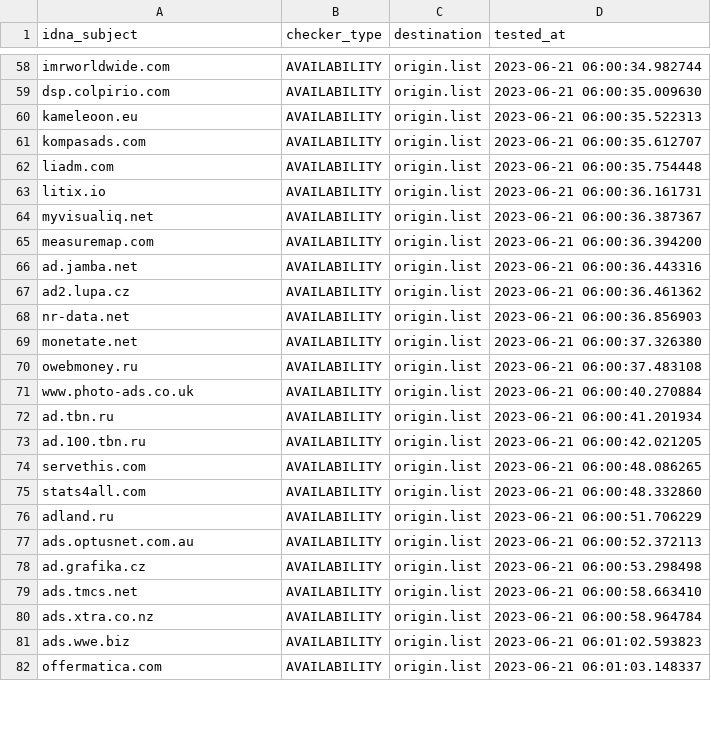
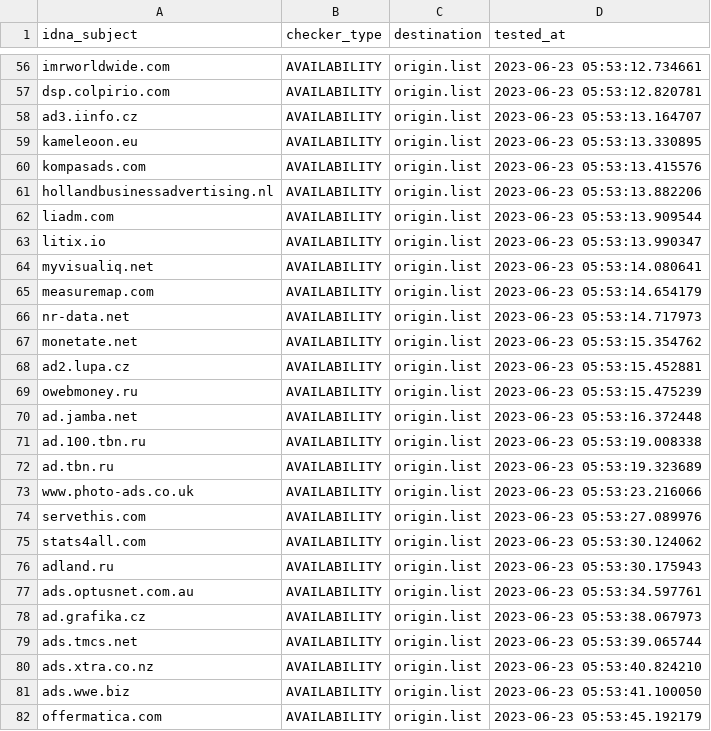
Before and after one commit to dead-hosts/hosts_web_yoyo.org, a CSV file: .pyfunceble/inactive.csv, drawn as a sheet; only a part is shown, gaps mark what is left out; removed rows and columns are numbered as before the commit, all else as after; the diff covers the shown part only; the diff names each change by its address in the sheet, - before the commit and + after, or states it on an @@ line.

```diff
--- a/.pyfunceble/inactive.csv
+++ b/.pyfunceble/inactive.csv
-D56 (tested_at): 2023-06-21 06:00:34.982744
+D56 (tested_at): 2023-06-23 05:53:12.734661
-D57 (tested_at): 2023-06-21 06:00:35.009630
+D57 (tested_at): 2023-06-23 05:53:12.820781
+row 58: ad3.iinfo.cz | AVAILABILITY | origin.list | 2023-06-23 05:53:13.164707
-D59 (tested_at): 2023-06-21 06:00:35.522313
+D59 (tested_at): 2023-06-23 05:53:13.330895
-D60 (tested_at): 2023-06-21 06:00:35.612707
+D60 (tested_at): 2023-06-23 05:53:13.415576
+row 61: hollandbusinessadvertising.nl | AVAILABILITY | origin.list | 2023-06-23 05:53:13.882206
-D62 (tested_at): 2023-06-21 06:00:35.754448
+D62 (tested_at): 2023-06-23 05:53:13.909544
-D63 (tested_at): 2023-06-21 06:00:36.161731
+D63 (tested_at): 2023-06-23 05:53:13.990347
-D64 (tested_at): 2023-06-21 06:00:36.387367
+D64 (tested_at): 2023-06-23 05:53:14.080641
-D65 (tested_at): 2023-06-21 06:00:36.394200
+D65 (tested_at): 2023-06-23 05:53:14.654179
-row 66: ad.jamba.net | AVAILABILITY | origin.list | 2023-06-21 06:00:36.443316
-row 67: ad2.lupa.cz | AVAILABILITY | origin.list | 2023-06-21 06:00:36.461362
-D66 (tested_at): 2023-06-21 06:00:36.856903
+D66 (tested_at): 2023-06-23 05:53:14.717973
-D67 (tested_at): 2023-06-21 06:00:37.326380
+D67 (tested_at): 2023-06-23 05:53:15.354762
+row 68: ad2.lupa.cz | AVAILABILITY | origin.list | 2023-06-23 05:53:15.452881
-D69 (tested_at): 2023-06-21 06:00:37.483108
+D69 (tested_at): 2023-06-23 05:53:15.475239
-row 71: www.photo-ads.co.uk | AVAILABILITY | origin.list | 2023-06-21 06:00:40.270884
-A70 (idna_subject): ad.tbn.ru
+A70 (idna_subject): ad.jamba.net
-D70 (tested_at): 2023-06-21 06:00:41.201934
+D70 (tested_at): 2023-06-23 05:53:16.372448
-D71 (tested_at): 2023-06-21 06:00:42.021205
+D71 (tested_at): 2023-06-23 05:53:19.008338
+row 72: ad.tbn.ru | AVAILABILITY | origin.list | 2023-06-23 05:53:19.323689
+row 73: www.photo-ads.co.uk | AVAILABILITY | origin.list | 2023-06-23 05:53:23.216066
-D74 (tested_at): 2023-06-21 06:00:48.086265
+D74 (tested_at): 2023-06-23 05:53:27.089976
-D75 (tested_at): 2023-06-21 06:00:48.332860
+D75 (tested_at): 2023-06-23 05:53:30.124062
-D76 (tested_at): 2023-06-21 06:00:51.706229
+D76 (tested_at): 2023-06-23 05:53:30.175943
-D77 (tested_at): 2023-06-21 06:00:52.372113
+D77 (tested_at): 2023-06-23 05:53:34.597761
-D78 (tested_at): 2023-06-21 06:00:53.298498
+D78 (tested_at): 2023-06-23 05:53:38.067973
-D79 (tested_at): 2023-06-21 06:00:58.663410
+D79 (tested_at): 2023-06-23 05:53:39.065744
-D80 (tested_at): 2023-06-21 06:00:58.964784
+D80 (tested_at): 2023-06-23 05:53:40.824210
-D81 (tested_at): 2023-06-21 06:01:02.593823
+D81 (tested_at): 2023-06-23 05:53:41.100050
-D82 (tested_at): 2023-06-21 06:01:03.148337
+D82 (tested_at): 2023-06-23 05:53:45.192179
```
Also changed, not shown: 4 added rows, 6 removed rows and 54 edited cells elsewhere in this file, 14 other files.
